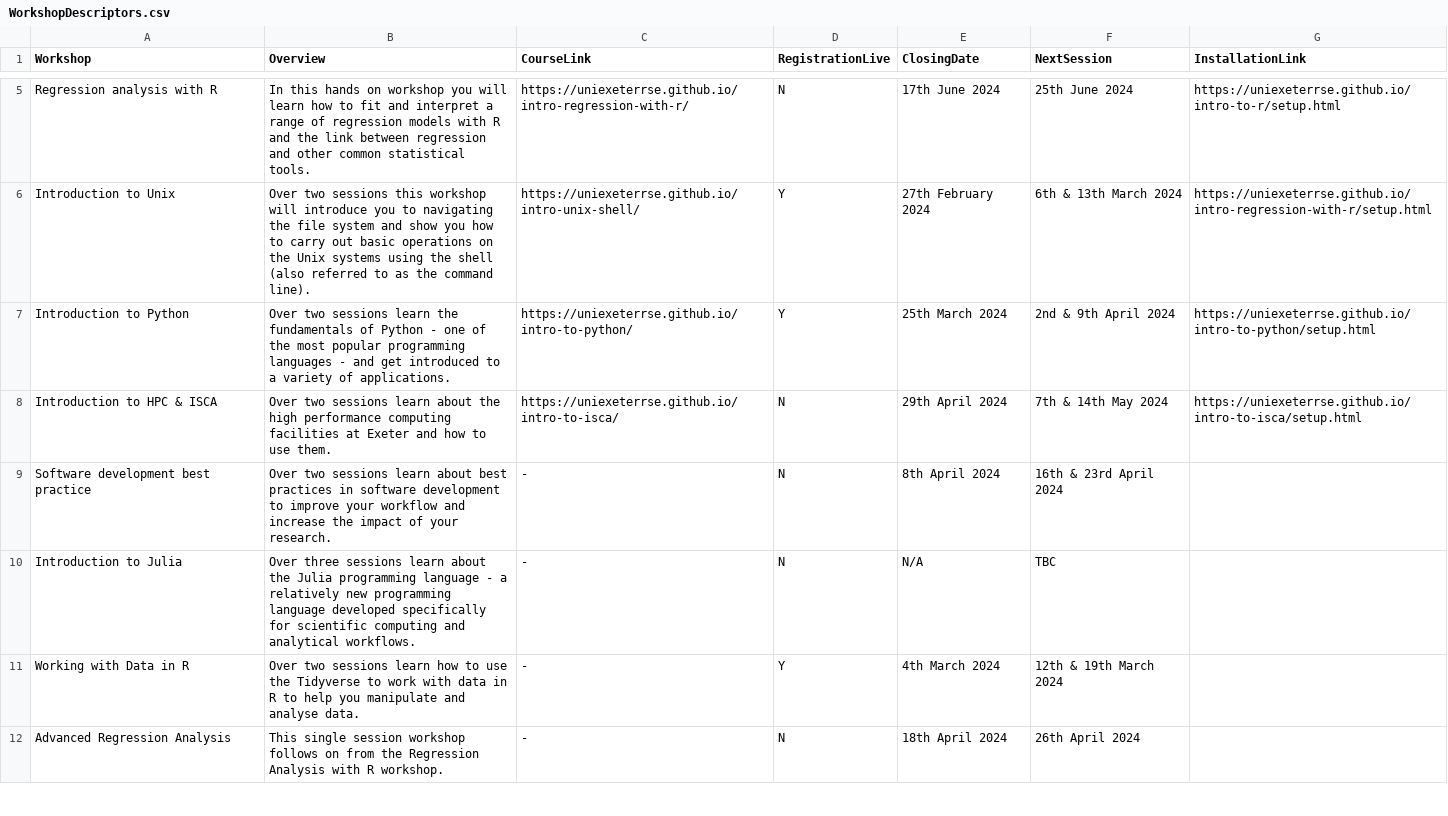
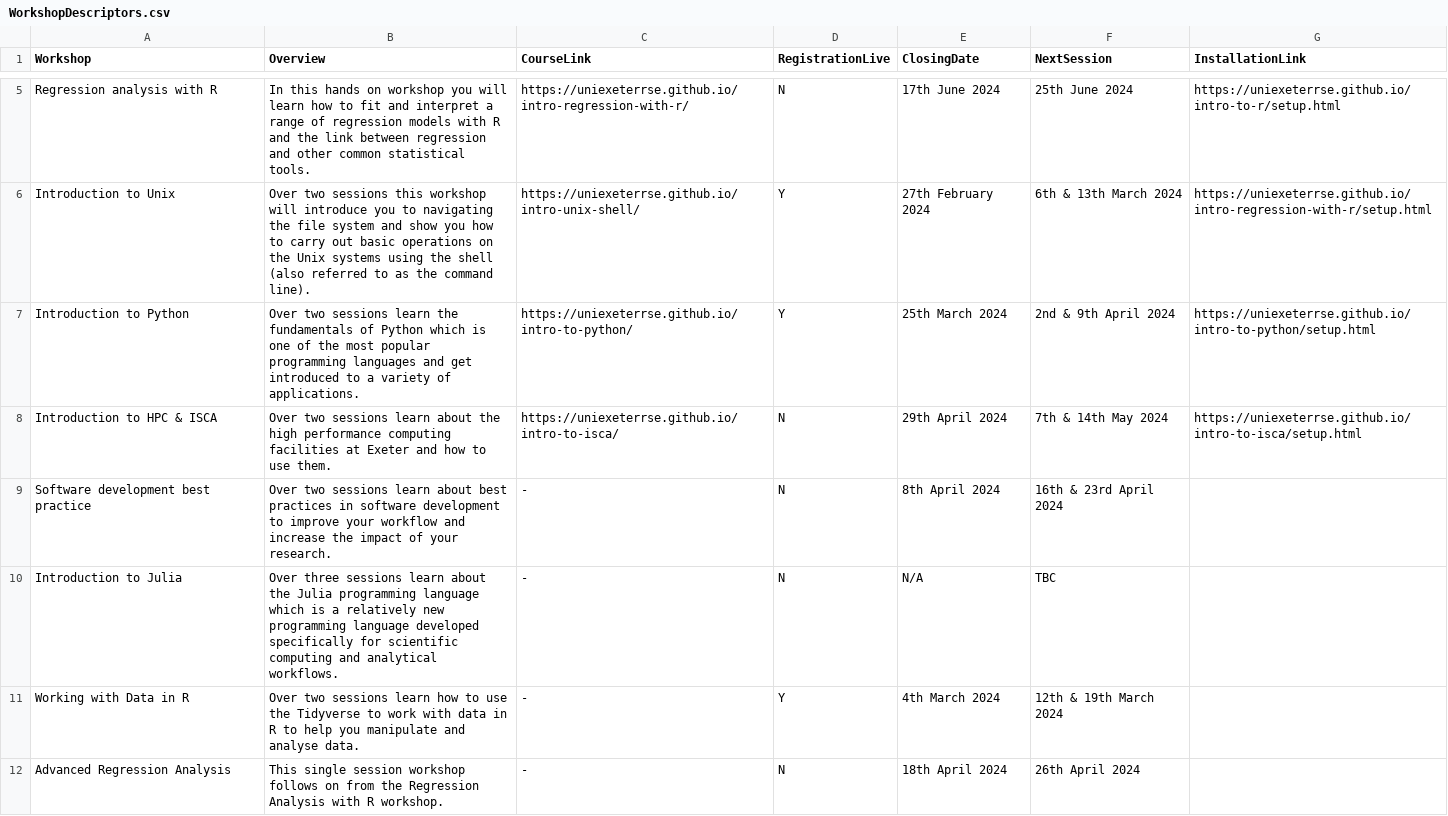
Before and after one commit to UniExeterRSE/workshop-homepage, a CSV file: _data/WorkshopDescriptors.csv, drawn as a sheet; only a part is shown, gaps mark what is left out.

Commit message:
Add files via upload

```diff
--- a/_data/WorkshopDescriptors.csv
+++ b/_data/WorkshopDescriptors.csv
@@ -6,6 +6,6 @@ Regression analysis with R,In this hands on workshop you will learn how to fit a
 Introduction to Unix,Over two sessions this workshop will introduce you to navigating the file system and show you how to carry out basic operations on the Unix systems using the shell (also referred to as the command line).,https://uniexeterrse.github.io/intro-unix-shell/,Y,27th February 2024,6th & 13th March 2024,https://uniexeterrse.github.io/intro-regression-with-r/setup.html
-Introduction to Python,Over two sessions learn the fundamentals of Python - one of the most popular programming languages - and get introduced to a variety of applications.,https://uniexeterrse.github.io/intro-to-python/,Y,25th March 2024,2nd & 9th April 2024,https://uniexeterrse.github.io/intro-to-python/setup.html
+Introduction to Python,Over two sessions learn the fundamentals of Python which is one of the most popular programming languages and get introduced to a variety of applications.,https://uniexeterrse.github.io/intro-to-python/,Y,25th March 2024,2nd & 9th April 2024,https://uniexeterrse.github.io/intro-to-python/setup.html
 Introduction to HPC & ISCA,Over two sessions learn about the high performance computing facilities at Exeter and how to use them.,https://uniexeterrse.github.io/intro-to-isca/,N,29th April 2024,7th & 14th May 2024,https://uniexeterrse.github.io/intro-to-isca/setup.html
 Software development best practice,Over two sessions learn about best practices in software development to improve your workflow and increase the impact of your research.,-,N,8th April 2024,16th & 23rd April 2024,
-Introduction to Julia,Over three sessions learn about the Julia programming language - a relatively new programming language developed specifically for scientific computing and analytical workflows.,-,N,N/A,TBC,
+Introduction to Julia,Over three sessions learn about the Julia programming language which is a relatively new programming language developed specifically for scientific computing and analytical workflows.,-,N,N/A,TBC,
 Working with Data in R,Over two sessions learn how to use the Tidyverse to work with data in R to help you manipulate and analyse data. ,-,Y,4th March 2024,12th & 19th March 2024,
```
